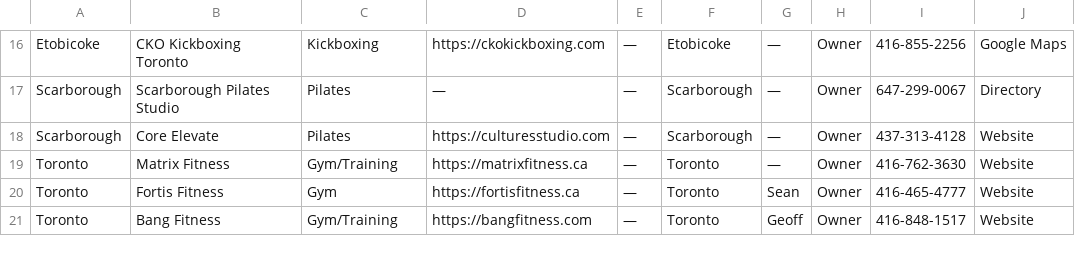
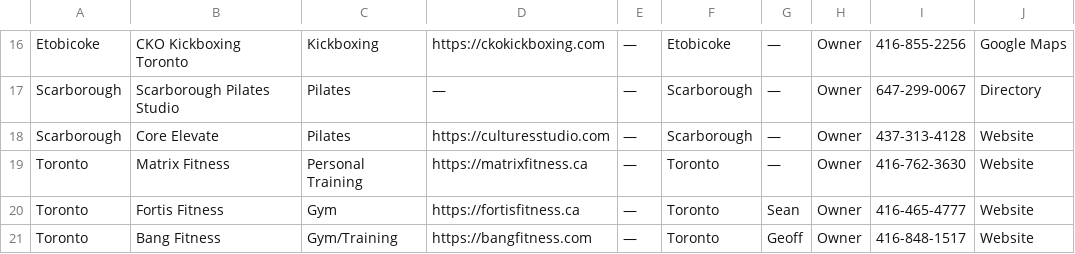
Before and after one commit to reza6ix/LiteRead, a CSV file: gym.csv, drawn as a sheet; only a part is shown, gaps mark what is left out; the diff names each change by its address in the sheet, - before the commit and + after, or states it on an @@ line.

Commit message:
Overwrite gym.csv with clean, normalized data

```diff
--- a/gym.csv
+++ b/gym.csv
-C19: Gym/Training
+C19: Personal Training
```
